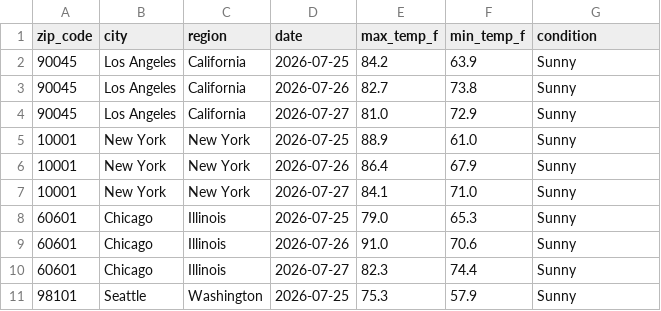
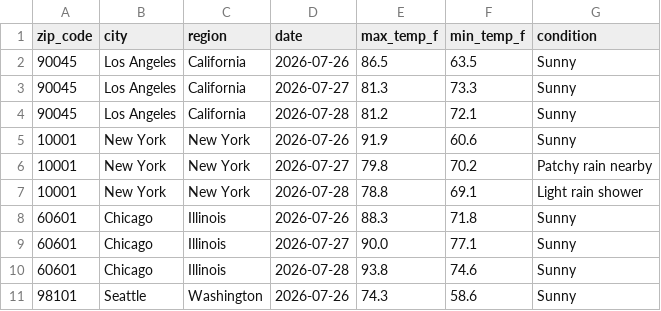
Before and after one commit to nchabot14/weather-api-pipeline, a CSV file: weather_data.csv, drawn as a sheet; only a part is shown; the diff covers the shown part only.

```diff
--- a/weather_data.csv
+++ b/weather_data.csv
@@ -1,11 +1,11 @@
 zip_code,city,region,date,max_temp_f,min_temp_f,condition
-90045,Los Angeles,California,2026-07-25,84.2,63.9,Sunny
-90045,Los Angeles,California,2026-07-26,82.7,73.8,Sunny
-90045,Los Angeles,California,2026-07-27,81.0,72.9,Sunny
-10001,New York,New York,2026-07-25,88.9,61.0,Sunny
-10001,New York,New York,2026-07-26,86.4,67.9,Sunny
-10001,New York,New York,2026-07-27,84.1,71.0,Sunny
-60601,Chicago,Illinois,2026-07-25,79.0,65.3,Sunny
-60601,Chicago,Illinois,2026-07-26,91.0,70.6,Sunny
-60601,Chicago,Illinois,2026-07-27,82.3,74.4,Sunny
-98101,Seattle,Washington,2026-07-25,75.3,57.9,Sunny
+90045,Los Angeles,California,2026-07-26,86.5,63.5,Sunny
+90045,Los Angeles,California,2026-07-27,81.3,73.3,Sunny
+90045,Los Angeles,California,2026-07-28,81.2,72.1,Sunny
+10001,New York,New York,2026-07-26,91.9,60.6,Sunny
+10001,New York,New York,2026-07-27,79.8,70.2,Patchy rain nearby
+10001,New York,New York,2026-07-28,78.8,69.1,Light rain shower
+60601,Chicago,Illinois,2026-07-26,88.3,71.8,Sunny
+60601,Chicago,Illinois,2026-07-27,90.0,77.1,Sunny
+60601,Chicago,Illinois,2026-07-28,93.8,74.6,Sunny
+98101,Seattle,Washington,2026-07-26,74.3,58.6,Sunny
```
Also changed, not shown: 1 added row, 1 removed row and 152 edited cells elsewhere in this file.
